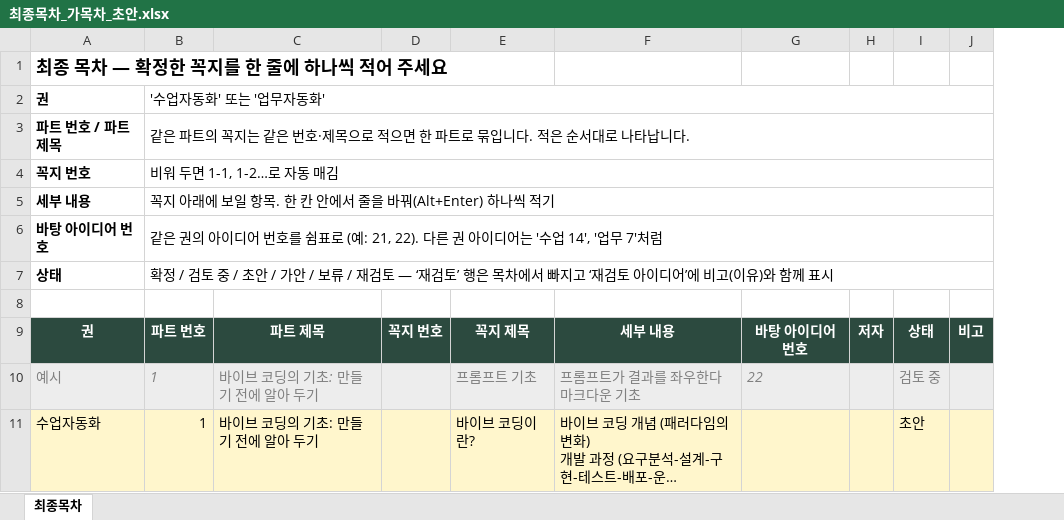
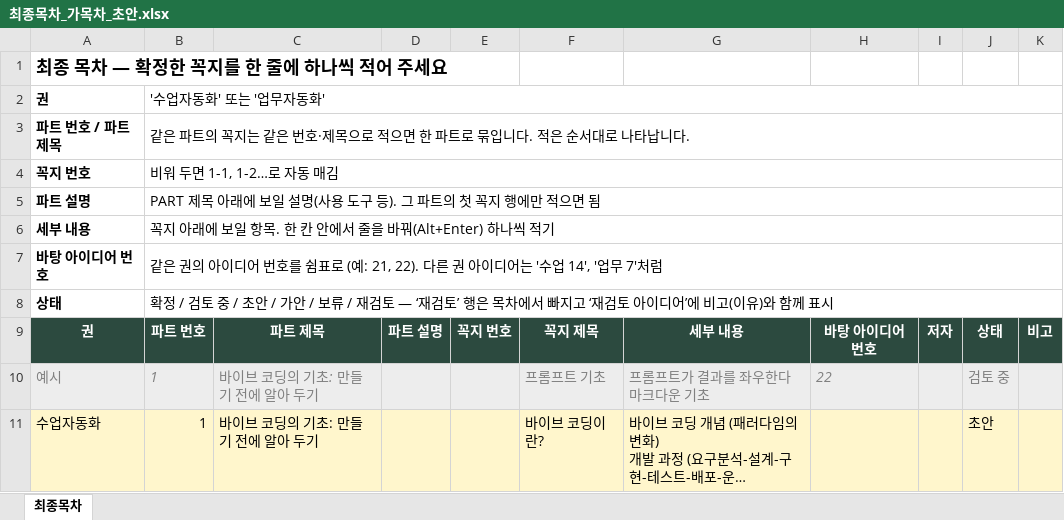
Before and after one commit to gmountain01/teacher_vibe_contents, an Excel workbook: 엑셀양식/최종목차_가목차_초안.xlsx, sheet 최종목차, drawn as a sheet; only a part is shown; long unchanged cells end in …; values as stored, in another font and other column widths than the file's, no borders; removed rows and columns are numbered as before the commit, all else as after; the diff names each change by its address in the sheet, - before the commit and + after, or states it on an @@ line.

```diff
--- a/엑셀양식/최종목차_가목차_초안.xlsx (sheet 최종목차)
+++ b/엑셀양식/최종목차_가목차_초안.xlsx (sheet 최종목차)
+column D, row 9: 파트 설명
+row 5: 파트 설명 | PART 제목 아래에 보일 설명(사용 도구 등). 그 파트의 첫 꼭지 행에만 적으면 됨
-row 8: (empty)
```
Also changed, not shown: 엑셀양식/최종목차_탭_양식.xlsx, 4 other files.
